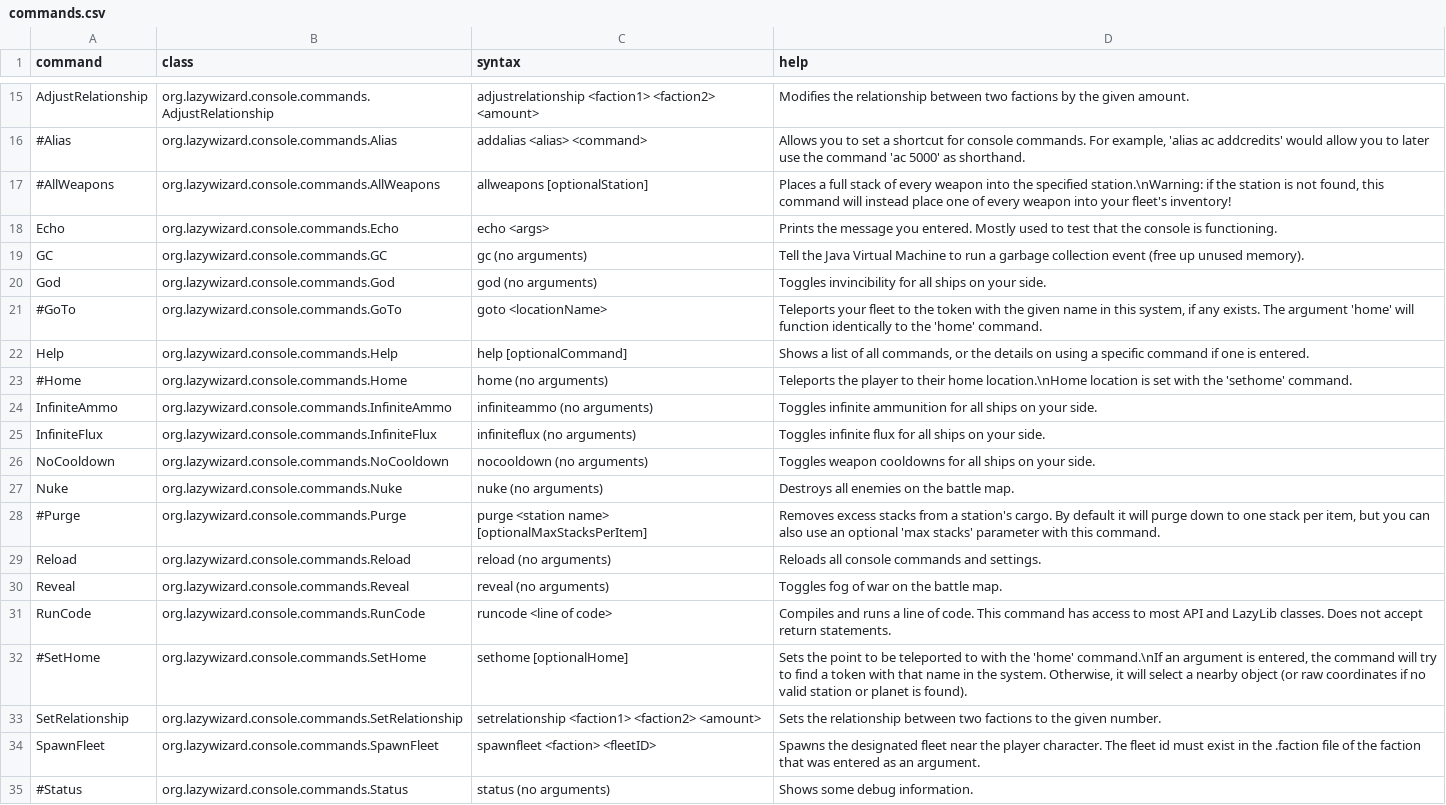
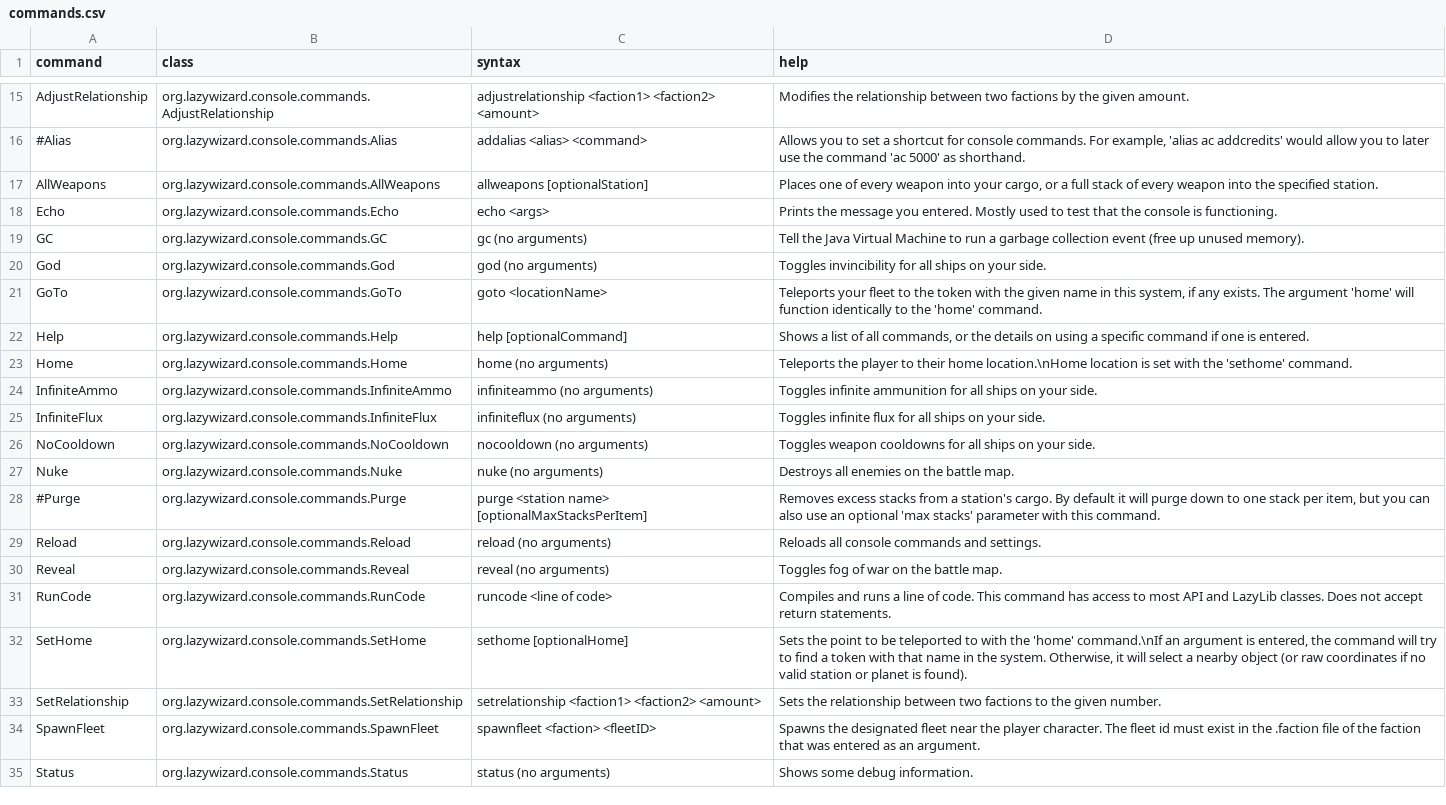
Before and after one commit to LazyWizard/console-commands, a CSV file: commands.csv, drawn as a sheet; only a part is shown, gaps mark what is left out.

Commit message:
Ported AllWeapons, GoTo, Home, SetHome and Status to new system

```diff
--- a/commands.csv
+++ b/commands.csv
@@ -16,3 +16,3 @@ AdjustRelationship,org.lazywizard.console.commands.AdjustRelationship,adjustrela
 #Alias,org.lazywizard.console.commands.Alias,addalias <alias> <command>,"Allows you to set a shortcut for console commands. For example, 'alias ac addcredits' would allow you to later use the command 'ac 5000' as shorthand."
-#AllWeapons,org.lazywizard.console.commands.AllWeapons,allweapons [optionalStation],"Places a full stack of every weapon into the specified station.\nWarning: if the station is not found, this command will instead place one of every weapon into your fleet's inventory!"
+AllWeapons,org.lazywizard.console.commands.AllWeapons,allweapons [optionalStation],"Places one of every weapon into your cargo, or a full stack of every weapon into the specified station."
 Echo,org.lazywizard.console.commands.Echo,echo <args>,"Prints the message you entered. Mostly used to test that the console is functioning."
@@ -20,5 +20,5 @@ GC,org.lazywizard.console.commands.GC,gc (no arguments),"Tell the Java Virtual M
 God,org.lazywizard.console.commands.God,god (no arguments),"Toggles invincibility for all ships on your side."
-#GoTo,org.lazywizard.console.commands.GoTo,goto <locationName>,"Teleports your fleet to the token with the given name in this system, if any exists. The argument 'home' will function identically to the 'home' command."
+GoTo,org.lazywizard.console.commands.GoTo,goto <locationName>,"Teleports your fleet to the token with the given name in this system, if any exists. The argument 'home' will function identically to the 'home' command."
 Help,org.lazywizard.console.commands.Help,help [optionalCommand],"Shows a list of all commands, or the details on using a specific command if one is entered."
-#Home,org.lazywizard.console.commands.Home,home (no arguments),"Teleports the player to their home location.\nHome location is set with the 'sethome' command."
+Home,org.lazywizard.console.commands.Home,home (no arguments),"Teleports the player to their home location.\nHome location is set with the 'sethome' command."
 InfiniteAmmo,org.lazywizard.console.commands.InfiniteAmmo,infiniteammo (no arguments),"Toggles infinite ammunition for all ships on your side."
@@ -31,5 +31,5 @@ Reveal,org.lazywizard.console.commands.Reveal,reveal (no arguments),"Toggles fog
 RunCode,org.lazywizard.console.commands.RunCode,runcode <line of code>,"Compiles and runs a line of code. This command has access to most API and LazyLib classes. Does not accept return statements."
-#SetHome,org.lazywizard.console.commands.SetHome,sethome [optionalHome],"Sets the point to be teleported to with the 'home' command.\nIf an argument is entered, the command will try to find a token with that name in the system. Otherwise, it will select a nearby object (or raw coordinates if no valid station or planet is found)."
+SetHome,org.lazywizard.console.commands.SetHome,sethome [optionalHome],"Sets the point to be teleported to with the 'home' command.\nIf an argument is entered, the command will try to find a token with that name in the system. Otherwise, it will select a nearby object (or raw coordinates if no valid station or planet is found)."
 SetRelationship,org.lazywizard.console.commands.SetRelationship,setrelationship <faction1> <faction2> <amount>,"Sets the relationship between two factions to the given number."
 SpawnFleet,org.lazywizard.console.commands.SpawnFleet,spawnfleet <faction> <fleetID>,"Spawns the designated fleet near the player character. The fleet id must exist in the .faction file of the faction that was entered as an argument."
-#Status,org.lazywizard.console.commands.Status,status (no arguments),"Shows some debug information."
+Status,org.lazywizard.console.commands.Status,status (no arguments),"Shows some debug information."
```
Also changed, not shown: 10 other files.
